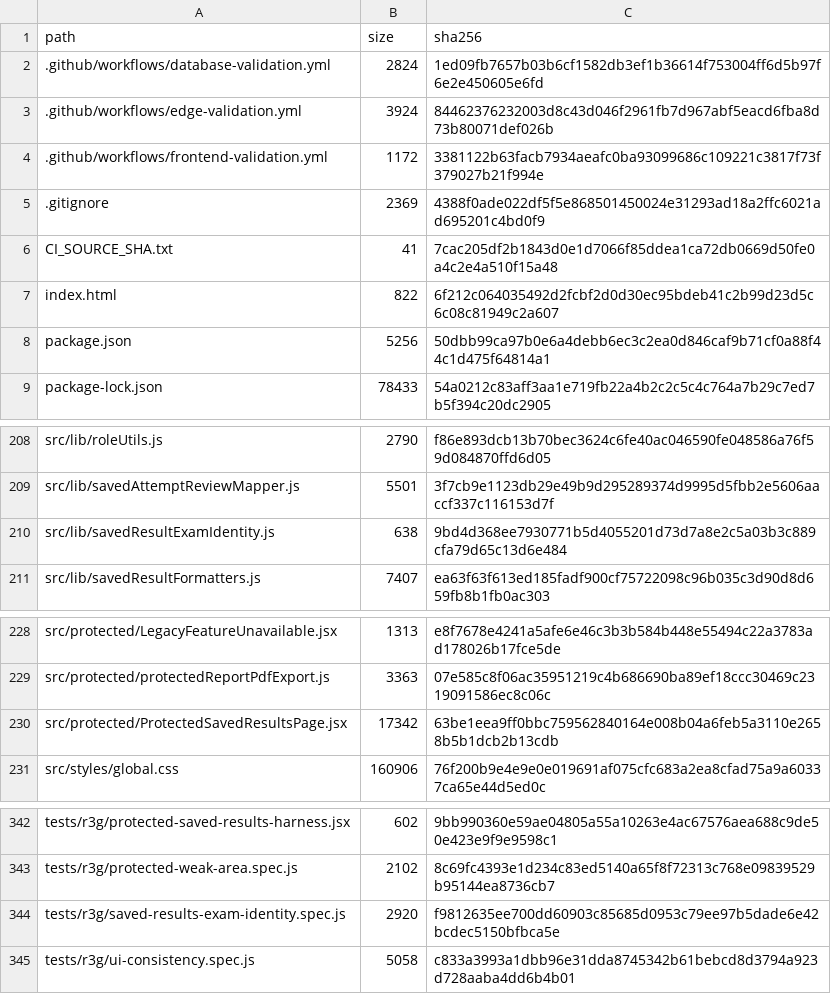
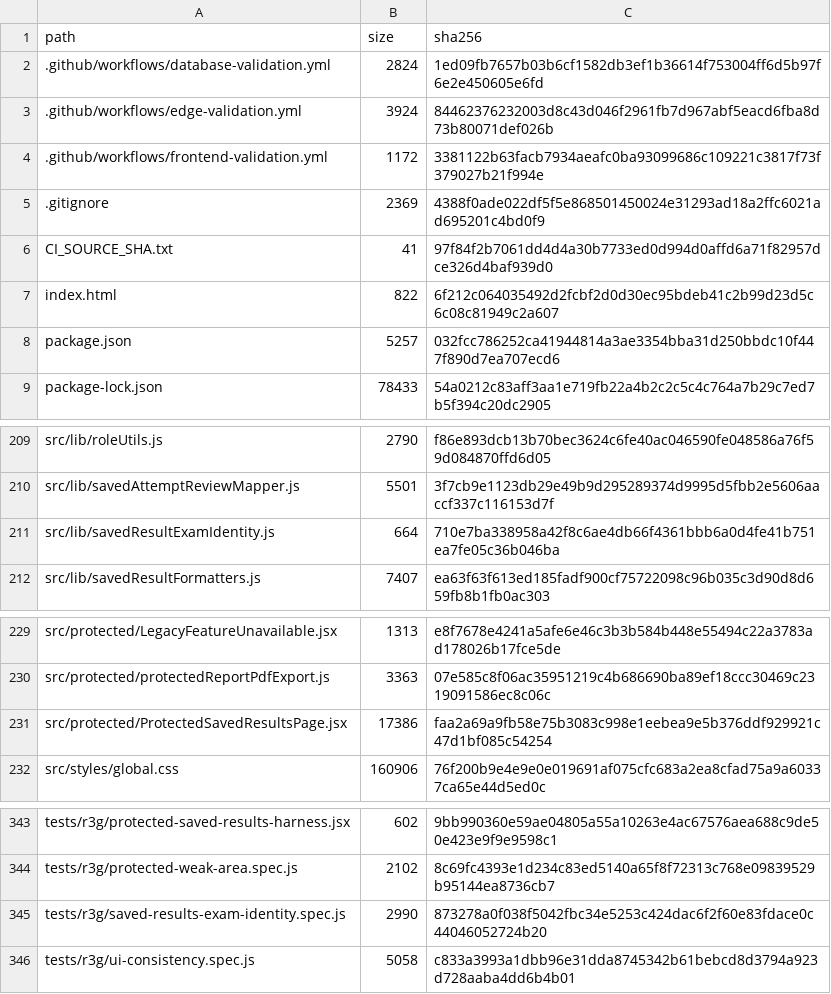
Before and after one commit to SAFFR0NM0NEY/cert-sim-platform-ci-public, a TSV file: CI_EXPORT_MANIFEST.tsv, drawn as a sheet; only a part is shown, gaps mark what is left out; the diff covers the shown part only.

```diff
--- a/CI_EXPORT_MANIFEST.tsv
+++ b/CI_EXPORT_MANIFEST.tsv
@@ -5,5 +5,5 @@ path	size	sha256
 .gitignore	2369	4388f0ade022df5f5e868501450024e31293ad18a2ffc6021ad695201c4bd0f9
-CI_SOURCE_SHA.txt	41	7cac205df2b1843d0e1d7066f85ddea1ca72db0669d50fe0a4c2e4a510f15a48
+CI_SOURCE_SHA.txt	41	97f84f2b7061dd4d4a30b7733ed0d994d0affd6a71f82957dce326d4baf939d0
 index.html	822	6f212c064035492d2fcbf2d0d30ec95bdeb41c2b99d23d5c6c08c81949c2a607
-package.json	5256	50dbb99ca97b0e6a4debb6ec3c2ea0d846caf9b71cf0a88f44c1d475f64814a1
+package.json	5257	032fcc786252ca41944814a3ae3354bba31d250bbdc10f447f890d7ea707ecd6
 package-lock.json	78433	54a0212c83aff3aa1e719fb22a4b2c2c5c4c764a7b29c7ed7b5f394c20dc2905
@@ -209,3 +210,3 @@ src/lib/roleUtils.js	2790	f86e893dcb13b70bec3624c6fe40ac046590fe048586a76f59d084
 src/lib/savedAttemptReviewMapper.js	5501	3f7cb9e1123db29e49b9d295289374d9995d5fbb2e5606aaccf337c116153d7f
-src/lib/savedResultExamIdentity.js	638	9bd4d368ee7930771b5d4055201d73d7a8e2c5a03b3c889cfa79d65c13d6e484
+src/lib/savedResultExamIdentity.js	664	710e7ba338958a42f8c6ae4db66f4361bbb6a0d4fe41b751ea7fe05c36b046ba
 src/lib/savedResultFormatters.js	7407	ea63f63f613ed185fadf900cf75722098c96b035c3d90d8d659fb8b1fb0ac303
@@ -229,3 +230,3 @@ src/protected/LegacyFeatureUnavailable.jsx	1313	e8f7678e4241a5afe6e46c3b3b584b44
 src/protected/protectedReportPdfExport.js	3363	07e585c8f06ac35951219c4b686690ba89ef18ccc30469c2319091586ec8c06c
-src/protected/ProtectedSavedResultsPage.jsx	17342	63be1eea9ff0bbc759562840164e008b04a6feb5a3110e2658b5b1dcb2b13cdb
+src/protected/ProtectedSavedResultsPage.jsx	17386	faa2a69a9fb58e75b3083c998e1eebea9e5b376ddf929921c47d1bf085c54254
 src/styles/global.css	160906	76f200b9e4e9e0e019691af075cfc683a2ea8cfad75a9a60337ca65e44d5ed0c
@@ -343,3 +344,3 @@ tests/r3g/protected-saved-results-harness.jsx	602	9bb990360e59ae04805a55a10263e4
 tests/r3g/protected-weak-area.spec.js	2102	8c69fc4393e1d234c83ed5140a65f8f72313c768e09839529b95144ea8736cb7
-tests/r3g/saved-results-exam-identity.spec.js	2920	f9812635ee700dd60903c85685d0953c79ee97b5dade6e42bcdec5150bfbca5e
+tests/r3g/saved-results-exam-identity.spec.js	2990	873278a0f038f5042fbc34e5253c424dac6f2f60e83fdace0c44046052724b20
 tests/r3g/ui-consistency.spec.js	5058	c833a3993a1dbb96e31dda8745342b61bebcd8d3794a923d728aaba4dd6b4b01
```
Also changed, not shown: 1 added row and 18 edited cells elsewhere in this file, 11 other files.
